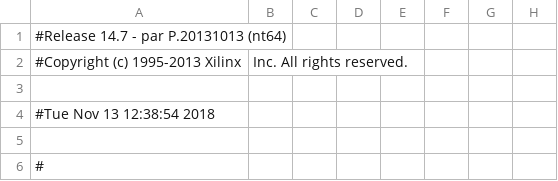
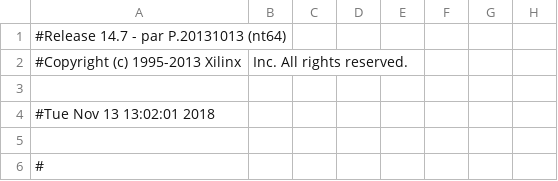
Before and after one commit to odsource/HSCD, a CSV file: Uebung/Aufgabe1/xwork/A1/system_pad.csv, drawn as a sheet; only a part is shown; the diff names each change by its address in the sheet, - before the commit and + after, or states it on an @@ line.

```diff
--- a/Uebung/Aufgabe1/xwork/A1/system_pad.csv
+++ b/Uebung/Aufgabe1/xwork/A1/system_pad.csv
-A4: #Tue Nov 13 12:38:54 2018
+A4: #Tue Nov 13 13:02:01 2018
```
Also changed, not shown: 44 other files.
